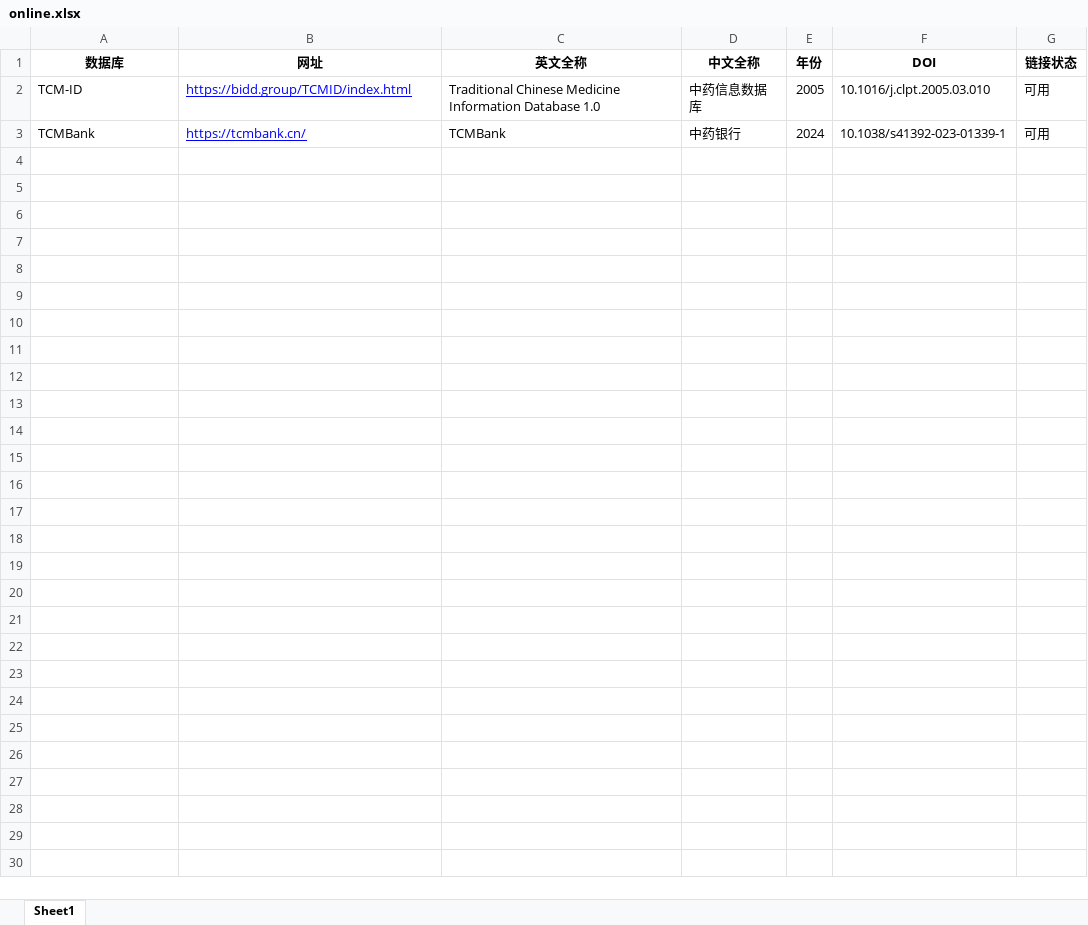
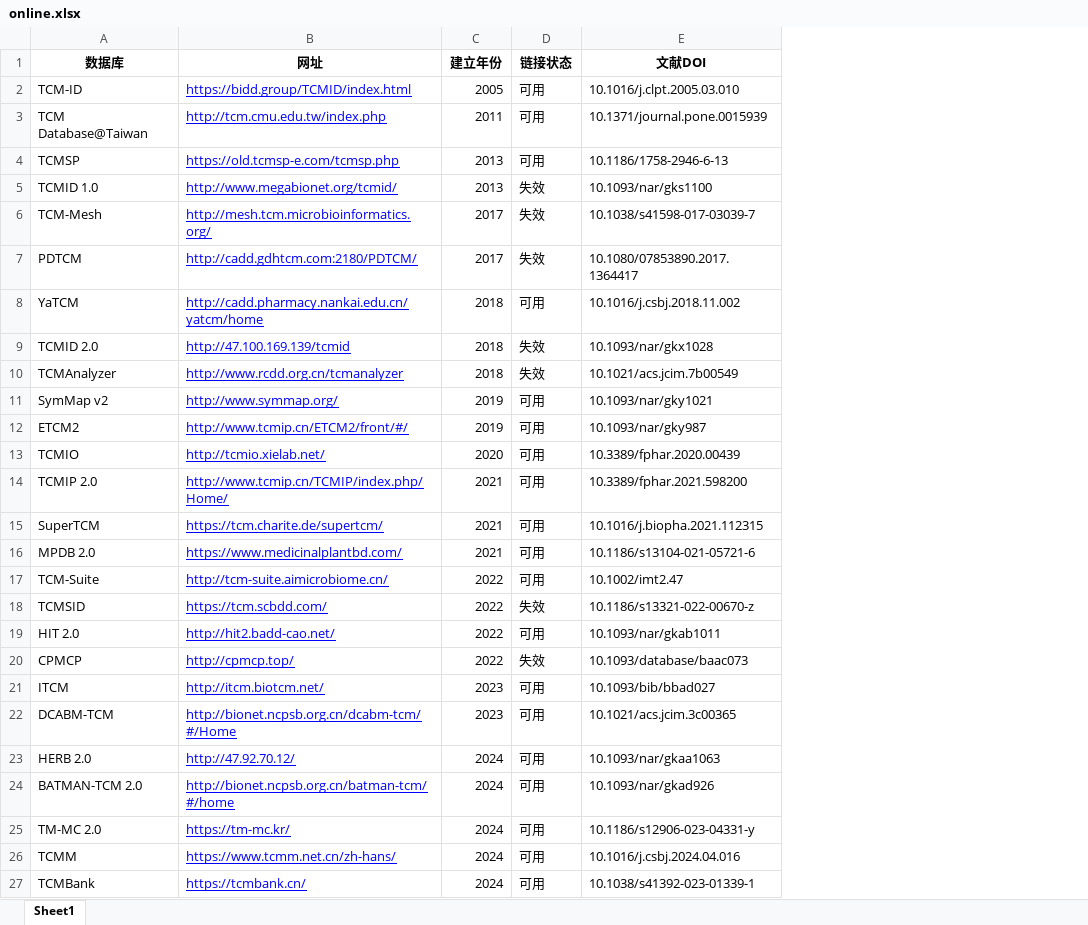
Before and after one commit to CMSNUT/tcmiqe, an Excel workbook: data/online.xlsx, sheet Sheet1, drawn as a sheet; values as stored, in another font and other column widths than the file's, no borders; removed rows and columns are numbered as before the commit, all else as after; the diff names each change by its address in the sheet, - before the commit and + after, or states it on an @@ line.

```diff
--- a/data/online.xlsx (sheet Sheet1)
+++ b/data/online.xlsx (sheet Sheet1)
-column C (英文全称), rows 2-3: Traditional Chinese Medicine Information Database 1.0 | TCMBank
-column D (中文全称), rows 2-3: 中药信息数据库 | 中药银行
-column E (年份), rows 2-3: 2005 | 2024
-column F (DOI), rows 2-3: 10.1016/j.clpt.2005.03.010 | 10.1038/s41392-023-01339-1
+column C (建立年份), row 2: 2005; row 27: 2024
+column E (文献DOI), row 2: 10.1016/j.clpt.2005.03.010; row 27: 10.1038/s41392-023-01339-1
+row 3: TCM Database@Taiwan | http://tcm.cmu.edu.tw/index.php | 2011 | 可用 | 10.1371/journal.pone.0015939
+row 4: TCMSP | https://old.tcmsp-e.com/tcmsp.php | 2013 | 可用 | 10.1186/1758-2946-6-13
+row 5: TCMID 1.0 | http://www.megabionet.org/tcmid/ | 2013 | 失效 | 10.1093/nar/gks1100
+row 6: TCM-Mesh | http://mesh.tcm.microbioinformatics.org/ | 2017 | 失效 | 10.1038/s41598-017-03039-7
+row 7: PDTCM | http://cadd.gdhtcm.com:2180/PDTCM/ | 2017 | 失效 | 10.1080/07853890.2017.1364417
+row 8: YaTCM | http://cadd.pharmacy.nankai.edu.cn/yatcm/home | 2018 | 可用 | 10.1016/j.csbj.2018.11.002
+row 9: TCMID 2.0 | http://47.100.169.139/tcmid | 2018 | 失效 | 10.1093/nar/gkx1028
+row 10: TCMAnalyzer | http://www.rcdd.org.cn/tcmanalyzer | 2018 | 失效 | 10.1021/acs.jcim.7b00549
+row 11: SymMap v2 | http://www.symmap.org/ | 2019 | 可用 | 10.1093/nar/gky1021
+row 12: ETCM2 | http://www.tcmip.cn/ETCM2/front/#/ | 2019 | 可用 | 10.1093/nar/gky987
+row 13: TCMIO | http://tcmio.xielab.net/ | 2020 | 可用 | 10.3389/fphar.2020.00439
+row 14: TCMIP 2.0 | http://www.tcmip.cn/TCMIP/index.php/Home/ | 2021 | 可用 | 10.3389/fphar.2021.598200
+row 15: SuperTCM | https://tcm.charite.de/supertcm/ | 2021 | 可用 | 10.1016/j.biopha.2021.112315
+row 16: MPDB 2.0 | https://www.medicinalplantbd.com/ | 2021 | 可用 | 10.1186/s13104-021-05721-6
+row 17: TCM-Suite | http://tcm-suite.aimicrobiome.cn/ | 2022 | 可用 | 10.1002/imt2.47
+row 18: TCMSID | https://tcm.scbdd.com/ | 2022 | 失效 | 10.1186/s13321-022-00670-z
+row 19: HIT 2.0 | http://hit2.badd-cao.net/ | 2022 | 可用 | 10.1093/nar/gkab1011
+row 20: CPMCP | http://cpmcp.top/ | 2022 | 失效 | 10.1093/database/baac073
+row 21: ITCM | http://itcm.biotcm.net/ | 2023 | 可用 | 10.1093/bib/bbad027
+row 22: DCABM-TCM | http://bionet.ncpsb.org.cn/dcabm-tcm/#/Home | 2023 | 可用 | 10.1021/acs.jcim.3c00365
+row 23: HERB 2.0 | http://47.92.70.12/ | 2024 | 可用 | 10.1093/nar/gkaa1063
+row 24: BATMAN-TCM 2.0 | http://bionet.ncpsb.org.cn/batman-tcm/#/home | 2024 | 可用 | 10.1093/nar/gkad926
+row 25: TM-MC 2.0 | https://tm-mc.kr/ | 2024 | 可用 | 10.1186/s12906-023-04331-y
+row 26: TCMM | https://www.tcmm.net.cn/zh-hans/ | 2024 | 可用 | 10.1016/j.csbj.2024.04.016
```
Also changed, not shown: 7 other files.
